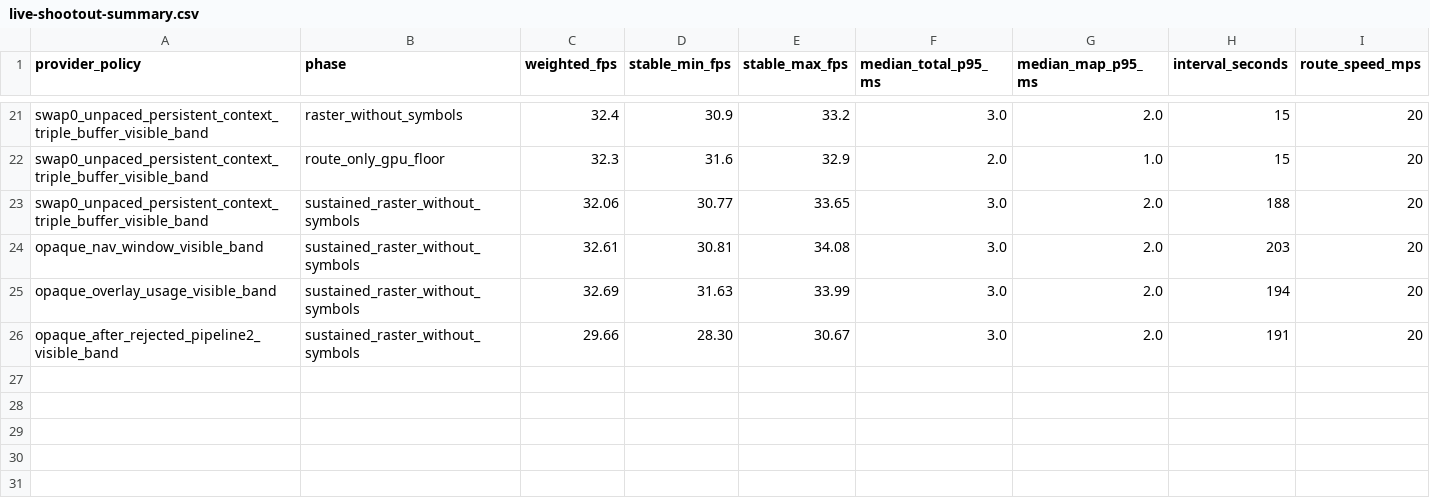
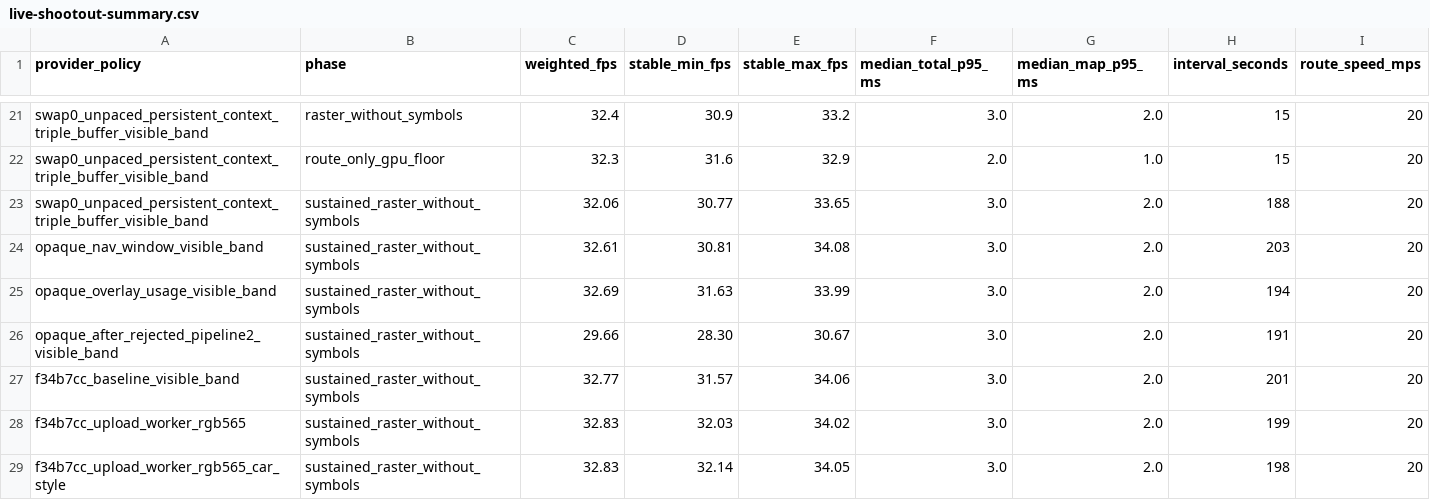
Before and after one commit to TimbreUnda/open_navicore, a CSV file: docs/performance/live-shootout-summary.csv, drawn as a sheet; only a part is shown, gaps mark what is left out; the diff names each change by its address in the sheet, - before the commit and + after, or states it on an @@ line.

```diff
--- a/docs/performance/live-shootout-summary.csv
+++ b/docs/performance/live-shootout-summary.csv
+row 27: f34b7cc_baseline_visible_band | sustained_raster_without_symbols | 32.77 | 31.57 | 34.06 | 3.0 | 2.0 | 201 | 20
+row 28: f34b7cc_upload_worker_rgb565 | sustained_raster_without_symbols | 32.83 | 32.03 | 34.02 | 3.0 | 2.0 | 199 | 20
+row 29: f34b7cc_upload_worker_rgb565_car_style | sustained_raster_without_symbols | 32.83 | 32.14 | 34.05 | 3.0 | 2.0 | 198 | 20
```
Also changed, not shown: 2 other files.
